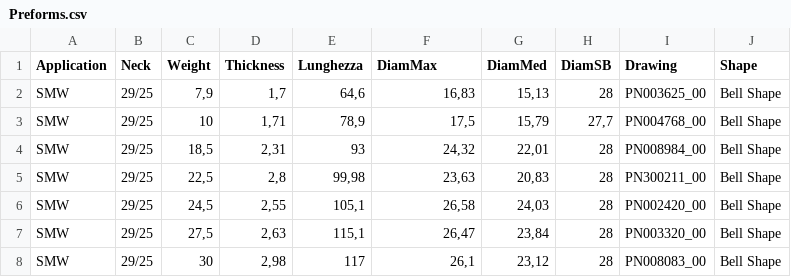
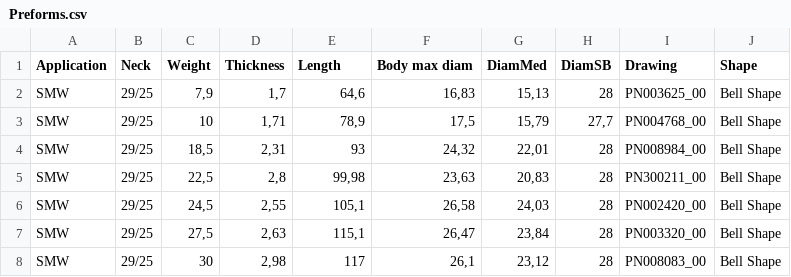
Before and after one commit to albe996/sipaCPQ, a CSV file: Preforms.csv, drawn as a sheet; only a part is shown.

Commit message:
Update Preforms.csv

```diff
--- a/Preforms.csv
+++ b/Preforms.csv
@@ -1,2 +1,2 @@
-Application;Neck;Weight;Thickness;Lunghezza;DiamMax;DiamMed;DiamSB;Drawing;Shape
+Application;Neck;Weight;Thickness;Length;Body max diam;DiamMed;DiamSB;Drawing;Shape
 SMW;29/25;7,9;1,7;64,6;16,83;15,13;28;PN003625_00;Bell Shape
```
